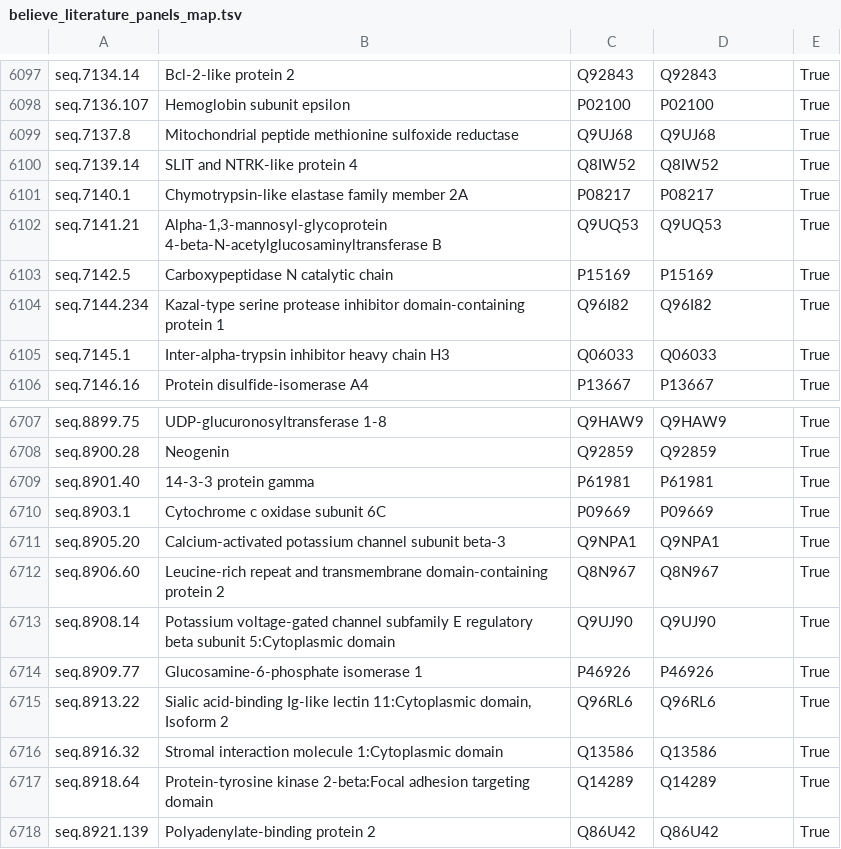
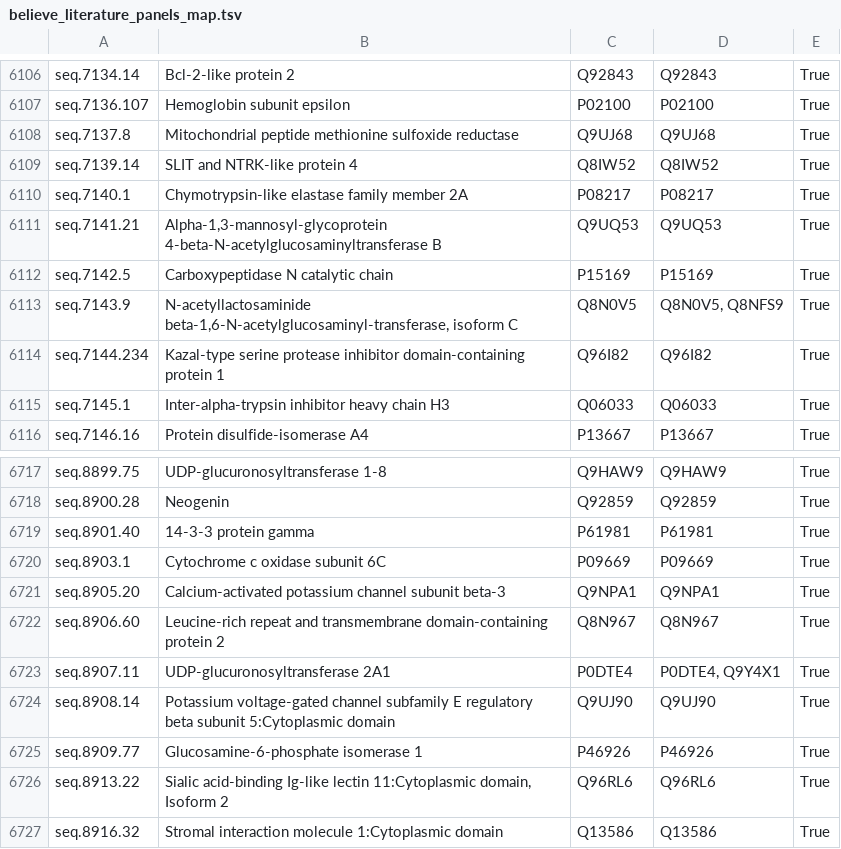
Before and after one commit to ht-diva/Literature_Review_for_Believe, a TSV file: literature_config/believe_literature_panels_map.tsv, drawn as a sheet; only a part is shown, gaps mark what is left out; the shorter side is filled out with more unchanged rows; the diff covers the shown part only.

```diff
--- a/literature_config/believe_literature_panels_map.tsv
+++ b/literature_config/believe_literature_panels_map.tsv
@@ -6103,2 +6112,3 @@ seq.7141.21	Alpha-1,3-mannosyl-glycoprotein 4-beta-N-acetylglucosaminyltransfera
 seq.7142.5	Carboxypeptidase N catalytic chain	P15169	P15169	True
+seq.7143.9	N-acetyllactosaminide beta-1,6-N-acetylglucosaminyl-transferase, isoform C	Q8N0V5	Q8N0V5, Q8NFS9	True
 seq.7144.234	Kazal-type serine protease inhibitor domain-containing protein 1	Q96I82	Q96I82	True
@@ -6712,2 +6722,3 @@ seq.8905.20	Calcium-activated potassium channel subunit beta-3	Q9NPA1	Q9NPA1	Tru
 seq.8906.60	Leucine-rich repeat and transmembrane domain-containing protein 2	Q8N967	Q8N967	True
+seq.8907.11	UDP-glucuronosyltransferase 2A1	P0DTE4	P0DTE4, Q9Y4X1	True
 seq.8908.14	Potassium voltage-gated channel subfamily E regulatory beta subunit 5:Cytoplasmic domain	Q9UJ90	Q9UJ90	True
```
Also changed, not shown: 9 added rows and 11 removed rows elsewhere in this file, 4 other files.
